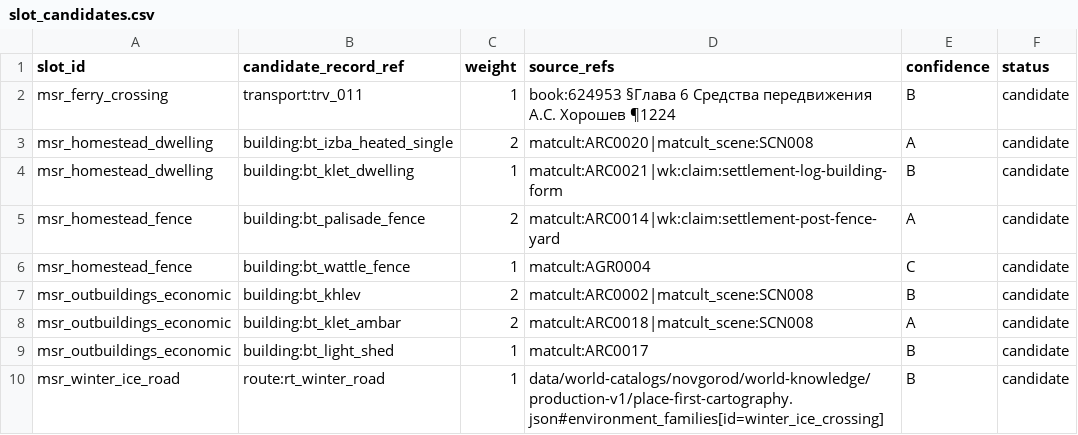
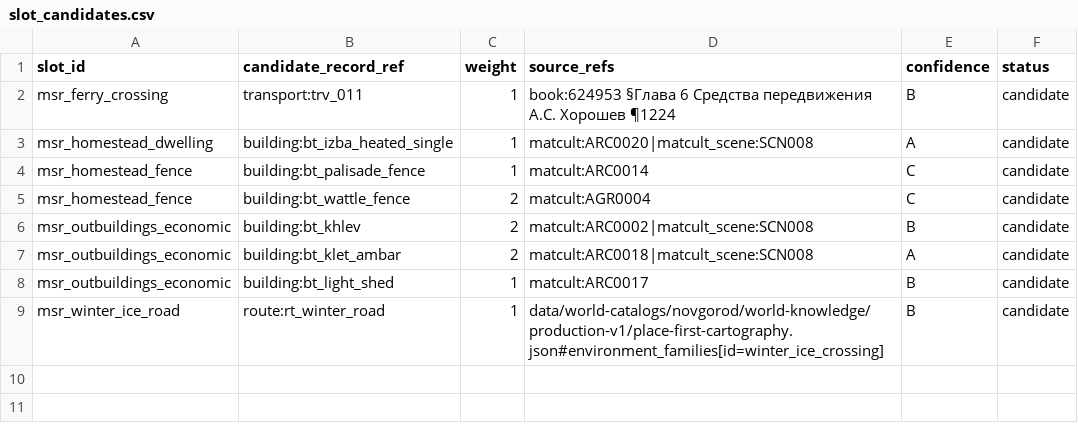
Before and after one commit to PavelSlaven/Novgorod1230, a CSV file: data/world-catalogs/novgorod/game-base-v1/places-binding/slots/slot_candidates.csv, drawn as a sheet.

Commit message:
Correct peasant homestead slot evidence and weights

```diff
--- a/data/world-catalogs/novgorod/game-base-v1/places-binding/slots/slot_candidates.csv
+++ b/data/world-catalogs/novgorod/game-base-v1/places-binding/slots/slot_candidates.csv
@@ -2,6 +2,5 @@ slot_id,candidate_record_ref,weight,source_refs,confidence,status
 msr_ferry_crossing,transport:trv_011,1,book:624953 §Глава 6 Средства передвижения А.С. Хорошев ¶1224,B,candidate
-msr_homestead_dwelling,building:bt_izba_heated_single,2,matcult:ARC0020|matcult_scene:SCN008,A,candidate
-msr_homestead_dwelling,building:bt_klet_dwelling,1,matcult:ARC0021|wk:claim:settlement-log-building-form,B,candidate
-msr_homestead_fence,building:bt_palisade_fence,2,matcult:ARC0014|wk:claim:settlement-post-fence-yard,A,candidate
-msr_homestead_fence,building:bt_wattle_fence,1,matcult:AGR0004,C,candidate
+msr_homestead_dwelling,building:bt_izba_heated_single,1,matcult:ARC0020|matcult_scene:SCN008,A,candidate
+msr_homestead_fence,building:bt_palisade_fence,1,matcult:ARC0014,C,candidate
+msr_homestead_fence,building:bt_wattle_fence,2,matcult:AGR0004,C,candidate
 msr_outbuildings_economic,building:bt_khlev,2,matcult:ARC0002|matcult_scene:SCN008,B,candidate
```
Also changed, not shown: data/world-catalogs/novgorod/game-base-v1/places-binding/slots/materialization_slot_rules.csv, 4 other files.
